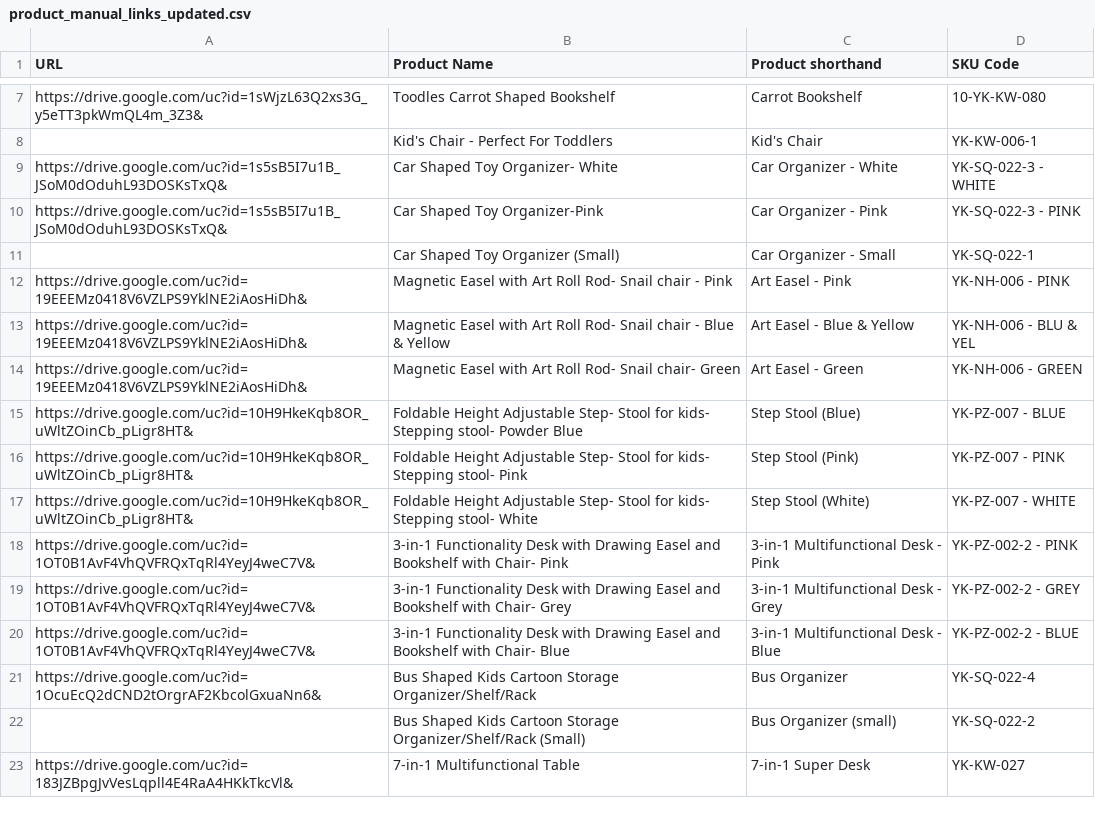
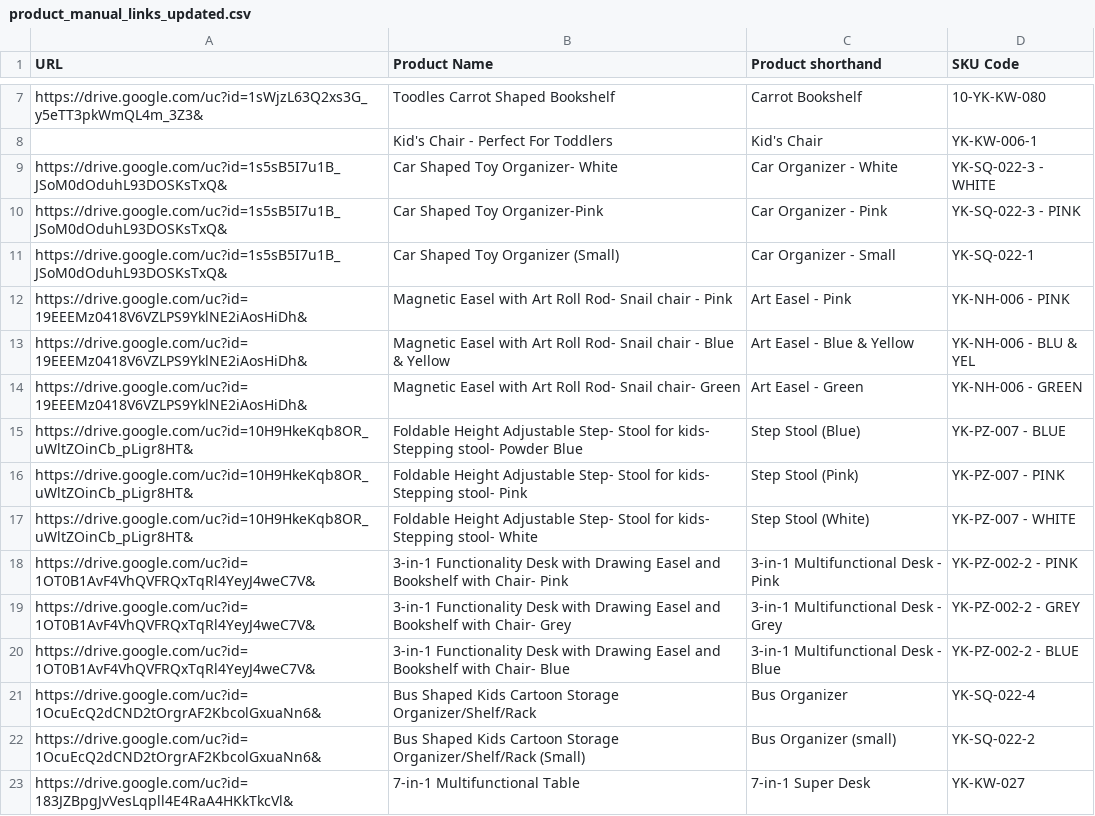
Before and after one commit to Maadi5/ToodlesAPIs, a CSV file: product_manual_links_updated.csv, drawn as a sheet; only a part is shown, gaps mark what is left out.

Commit message:
update product manual links

```diff
--- a/product_manual_links_updated.csv
+++ b/product_manual_links_updated.csv
@@ -10,3 +10,3 @@ https://drive.google.com/uc?id=1s5sB5I7u1B_JSoM0dOduhL93DOSKsTxQ&,Car Shaped Toy
 https://drive.google.com/uc?id=1s5sB5I7u1B_JSoM0dOduhL93DOSKsTxQ&,Car Shaped Toy Organizer-Pink,Car Organizer - Pink,YK-SQ-022-3 - PINK
-,Car Shaped Toy Organizer (Small),Car Organizer - Small,YK-SQ-022-1
+https://drive.google.com/uc?id=1s5sB5I7u1B_JSoM0dOduhL93DOSKsTxQ&,Car Shaped Toy Organizer (Small),Car Organizer - Small,YK-SQ-022-1
 https://drive.google.com/uc?id=19EEEMz0418V6VZLPS9YklNE2iAosHiDh&,Magnetic Easel with Art Roll Rod- Snail chair - Pink,Art Easel - Pink,YK-NH-006 - PINK
@@ -21,3 +21,3 @@ https://drive.google.com/uc?id=1OT0B1AvF4VhQVFRQxTqRl4YeyJ4weC7V&,3-in-1 Functio
 https://drive.google.com/uc?id=1OcuEcQ2dCND2tOrgrAF2KbcolGxuaNn6&,Bus Shaped Kids Cartoon Storage Organizer/Shelf/Rack,Bus Organizer,YK-SQ-022-4
-,Bus Shaped Kids Cartoon Storage Organizer/Shelf/Rack (Small),Bus Organizer (small),YK-SQ-022-2
+https://drive.google.com/uc?id=1OcuEcQ2dCND2tOrgrAF2KbcolGxuaNn6&,Bus Shaped Kids Cartoon Storage Organizer/Shelf/Rack (Small),Bus Organizer (small),YK-SQ-022-2
 https://drive.google.com/uc?id=183JZBpgJvVesLqpll4E4RaA4HKkTkcVl&,7-in-1 Multifunctional Table,7-in-1 Super Desk,YK-KW-027
```
